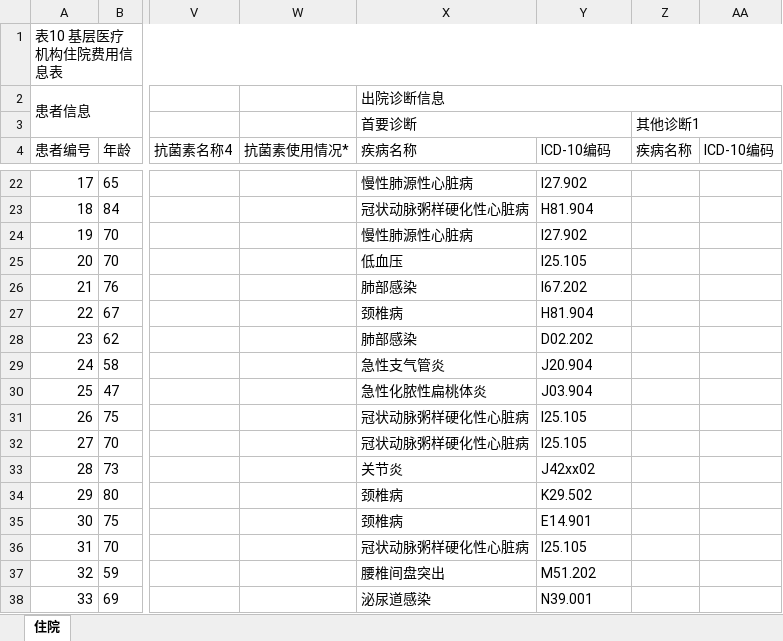
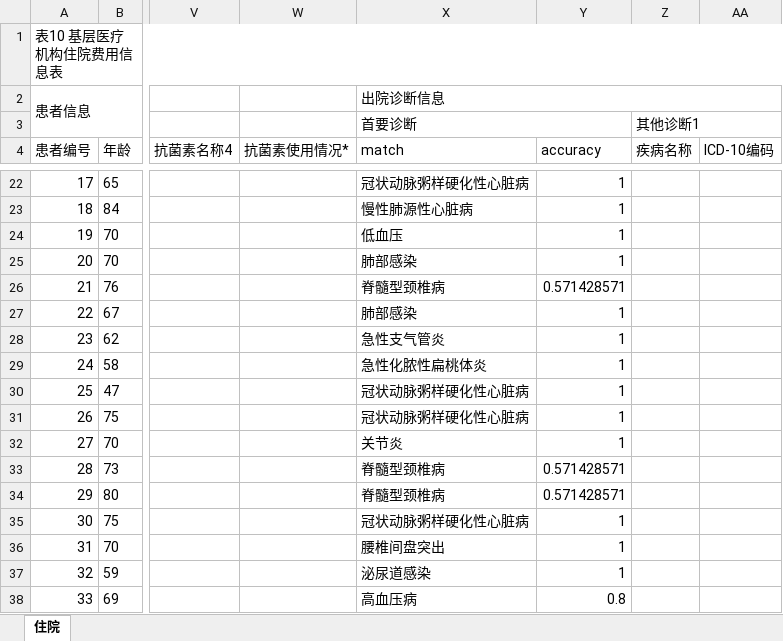
Before and after one commit to RunHippo/electron, an Excel workbook: out.xlsx, sheet 住院, drawn as a sheet; only a part is shown, gaps mark what is left out; values as stored, in another font and other column widths than the file's, no borders; the diff covers the shown part only; the diff names each change by its address in the sheet, - before the commit and + after, or states it on an @@ line.

```diff
--- a/out.xlsx (sheet 住院)
+++ b/out.xlsx (sheet 住院)
-X4: 疾病名称
+X4: match
-Y4: ICD-10编码
+Y4: accuracy
-X22 (match): 慢性肺源性心脏病
+X22 (match): 冠状动脉粥样硬化性心脏病
-Y22 (accuracy): I27.902
+Y22 (accuracy): 1
-X23 (match): 冠状动脉粥样硬化性心脏病
+X23 (match): 慢性肺源性心脏病
-Y23 (accuracy): H81.904
+Y23 (accuracy): 1
-X24 (match): 慢性肺源性心脏病
+X24 (match): 低血压
-Y24 (accuracy): I27.902
+Y24 (accuracy): 1
-X25 (match): 低血压
+X25 (match): 肺部感染
-Y25 (accuracy): I25.105
+Y25 (accuracy): 1
-X26 (match): 肺部感染
+X26 (match): 脊髓型颈椎病
-Y26 (accuracy): I67.202
+Y26 (accuracy): 0.571428571
-X27 (match): 颈椎病
+X27 (match): 肺部感染
-Y27 (accuracy): H81.904
+Y27 (accuracy): 1
-X28 (match): 肺部感染
+X28 (match): 急性支气管炎
-Y28 (accuracy): D02.202
+Y28 (accuracy): 1
-X29 (match): 急性支气管炎
+X29 (match): 急性化脓性扁桃体炎
-Y29 (accuracy): J20.904
+Y29 (accuracy): 1
-X30 (match): 急性化脓性扁桃体炎
+X30 (match): 冠状动脉粥样硬化性心脏病
-Y30 (accuracy): J03.904
+Y30 (accuracy): 1
-Y31:Y32 (accuracy): I25.105
+Y31:Y32 (accuracy): 1
-X32 (match): 冠状动脉粥样硬化性心脏病
+X32 (match): 关节炎
-X33 (match): 关节炎
+X33 (match): 脊髓型颈椎病
-Y33 (accuracy): J42xx02
+Y33 (accuracy): 0.571428571
-X34 (match): 颈椎病
+X34 (match): 脊髓型颈椎病
-Y34 (accuracy): K29.502
+Y34 (accuracy): 0.571428571
-X35 (match): 颈椎病
+X35 (match): 冠状动脉粥样硬化性心脏病
-Y35 (accuracy): E14.901
+Y35 (accuracy): 1
-X36 (match): 冠状动脉粥样硬化性心脏病
+X36 (match): 腰椎间盘突出
-Y36 (accuracy): I25.105
+Y36 (accuracy): 1
-X37 (match): 腰椎间盘突出
+X37 (match): 泌尿道感染
-Y37 (accuracy): M51.202
+Y37 (accuracy): 1
-X38 (match): 泌尿道感染
+X38 (match): 高血压病
-Y38 (accuracy): N39.001
+Y38 (accuracy): 0.8
```
Also changed, not shown: 1628 edited cells elsewhere in this sheet, 1 other file.
